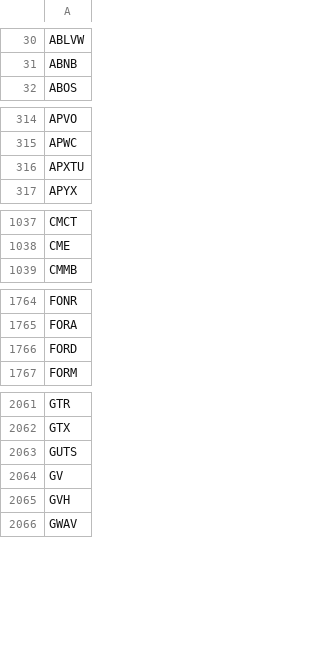
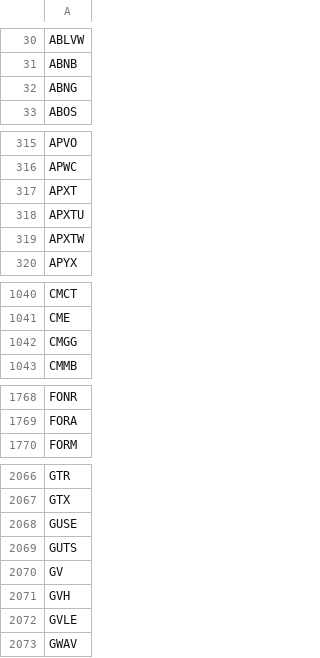
Before and after one commit to cmmds1982/nasdaq-tickers-fetcher, a CSV file: nasdaq_tickers.csv, drawn as a sheet; only a part is shown, gaps mark what is left out; the diff covers the shown part only.

```diff
--- a/nasdaq_tickers.csv
+++ b/nasdaq_tickers.csv
@@ -31,2 +31,3 @@ ABLVW
 ABNB
+ABNG
 ABOS
@@ -315,3 +316,5 @@ APVO
 APWC
+APXT
 APXTU
+APXTW
 APYX
@@ -1038,2 +1041,3 @@ CMCT
 CME
+CMGG
 CMMB
@@ -1765,3 +1769,2 @@ FONR
 FORA
-FORD
 FORM
@@ -2062,2 +2067,3 @@ GTR
 GTX
+GUSE
 GUTS
@@ -2065,2 +2071,3 @@ GV
 GVH
+GVLE
 GWAV
```
Also changed, not shown: 12 added rows, 3 removed rows and 1 edited cell elsewhere in this file.
